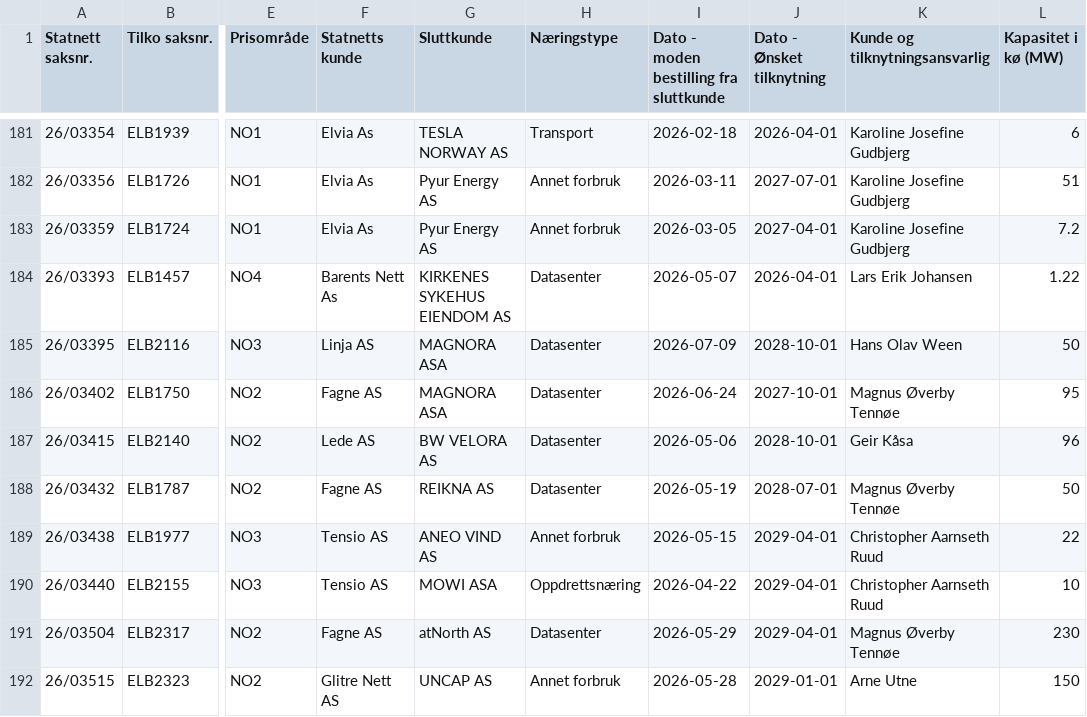
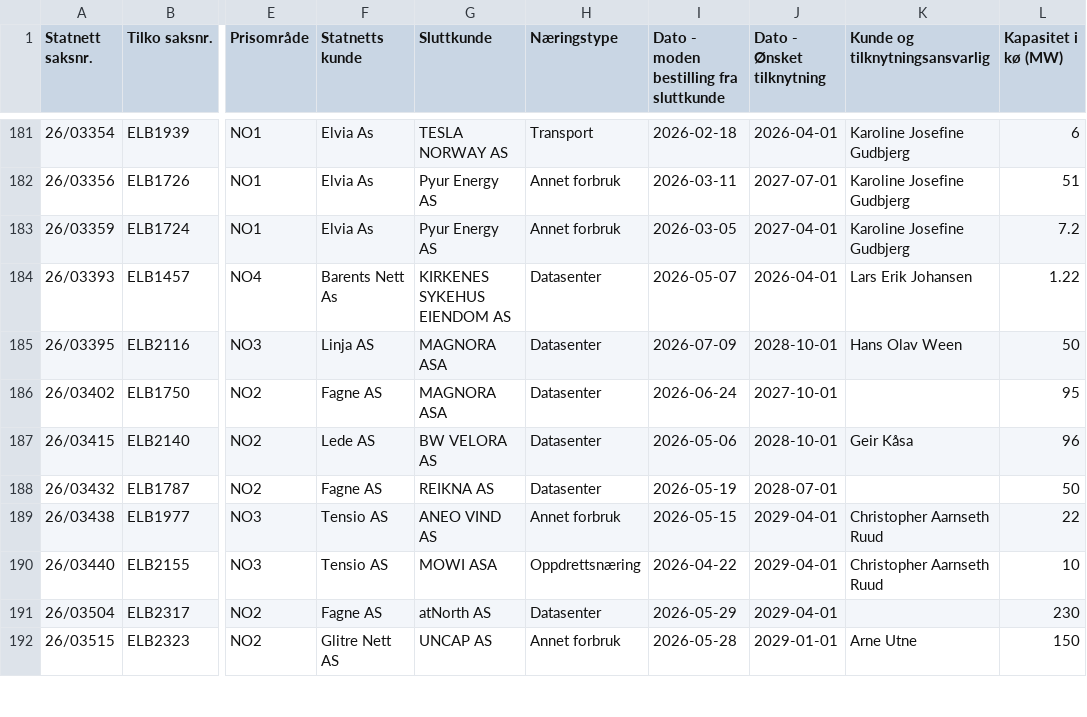
Before and after one commit to tj437/Statnett-Kapasitetsreservasjoner, a CSV file: data/kapasitetsko/Liste_over_kapasitetskø__Liste_Forbruk.csv, drawn as a sheet; only a part is shown, gaps mark what is left out; the diff covers the shown part only; the diff names each change by its address in the sheet, - before the commit and + after, or states it on an @@ line.

Commit message:
Snapshot 2026-10-07 – Liste_over_kapasitetskø__Liste_Forbruk: +0/-0/~24; Liste_over_kapasitetskø__Liste_Produksjon: +0/-0/~9; Liste_over_reservasjoner__Liste_Forbruk: +0/-0/~24; Liste_over_reservasjoner__Liste_Produksjon:

```diff
--- a/data/kapasitetsko/Liste_over_kapasitetskø__Liste_Forbruk.csv
+++ b/data/kapasitetsko/Liste_over_kapasitetskø__Liste_Forbruk.csv
-K186 (Kunde og tilknytningsansvarlig): Magnus Øverby Tennøe
+K186 (Kunde og tilknytningsansvarlig): (empty)
-K188 (Kunde og tilknytningsansvarlig): Magnus Øverby Tennøe
+K188 (Kunde og tilknytningsansvarlig): (empty)
-K191 (Kunde og tilknytningsansvarlig): Magnus Øverby Tennøe
+K191 (Kunde og tilknytningsansvarlig): (empty)
```
Also changed, not shown: 21 edited cells elsewhere in this file, data/kapasitetsko/Liste_over_kapasitetskø__Liste_Produksjon.csv, data/reservasjoner/Liste_over_reservasjoner__Liste_Forbruk.csv, 5 other files.
